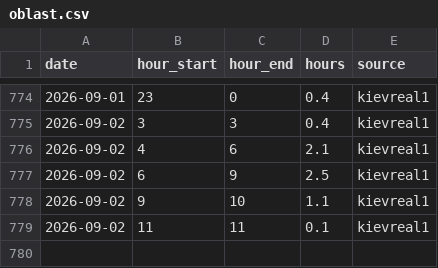
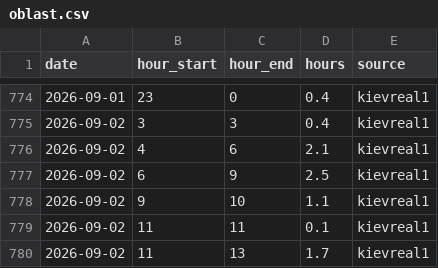
Before and after one commit to mikerudine/kyiv-air-raid-alerts, a CSV file: data/oblast.csv, drawn as a sheet; only a part is shown, gaps mark what is left out; the diff names each change by its address in the sheet, - before the commit and + after, or states it on an @@ line.

```diff
--- a/data/oblast.csv
+++ b/data/oblast.csv
+row 780: 2026-09-02 | 11 | 13 | 1.7 | kievreal1
```
Also changed, not shown: data/alerts.csv, data/daily.csv, 15 other files.
